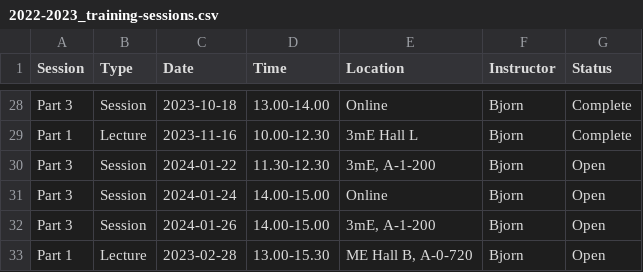
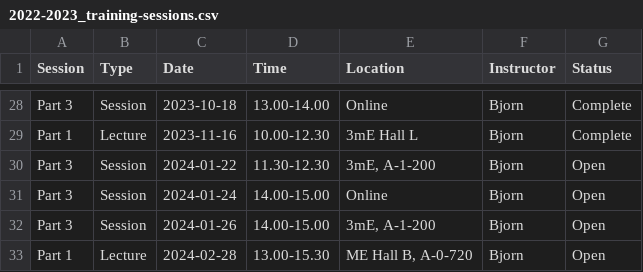
Before and after one commit to 3mE-Data-Stewards/3mE-PhD-DMP-training, a CSV file: 2022-2023_training-sessions.csv, drawn as a sheet; only a part is shown, gaps mark what is left out.

Commit message:
Update 2022-2023_training-sessions.csv

```diff
--- a/2022-2023_training-sessions.csv
+++ b/2022-2023_training-sessions.csv
@@ -32,2 +32,2 @@ Part 3,Session,2024-01-24,14.00-15.00,Online,Bjorn,Open
 Part 3,Session,2024-01-26,14.00-15.00,"3mE, A-1-200",Bjorn,Open
-Part 1,Lecture,2023-02-28,13.00-15.30,"ME Hall B, A-0-720",Bjorn,Open
+Part 1,Lecture,2024-02-28,13.00-15.30,"ME Hall B, A-0-720",Bjorn,Open
```
